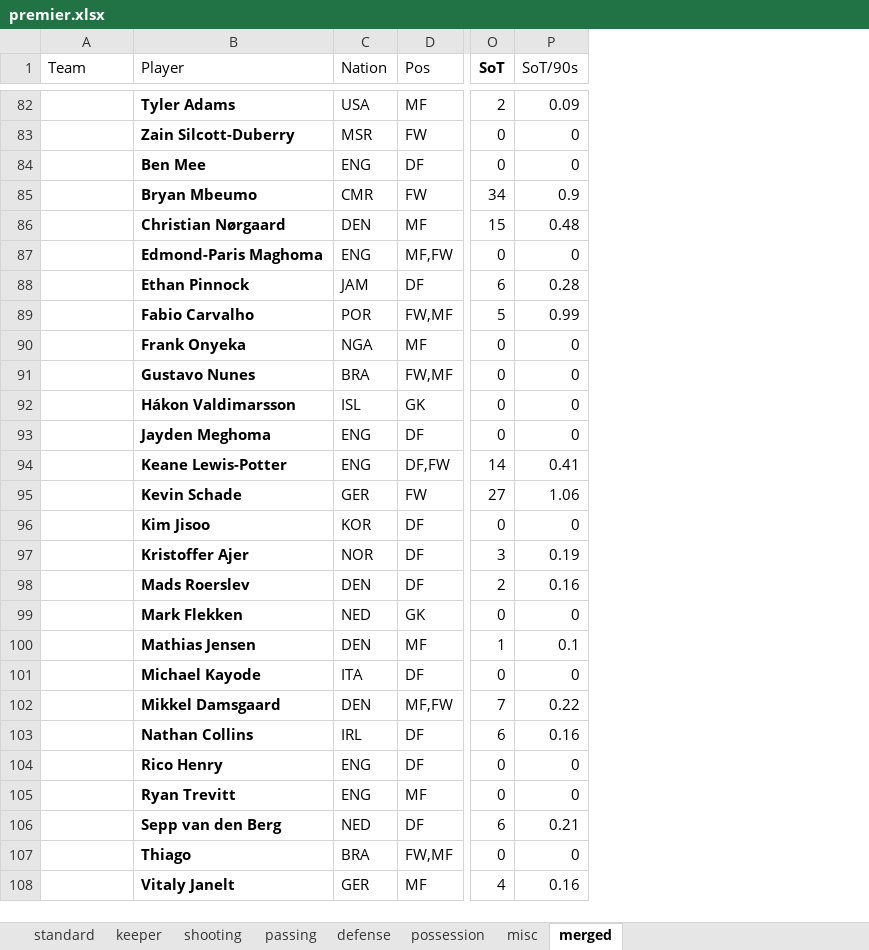
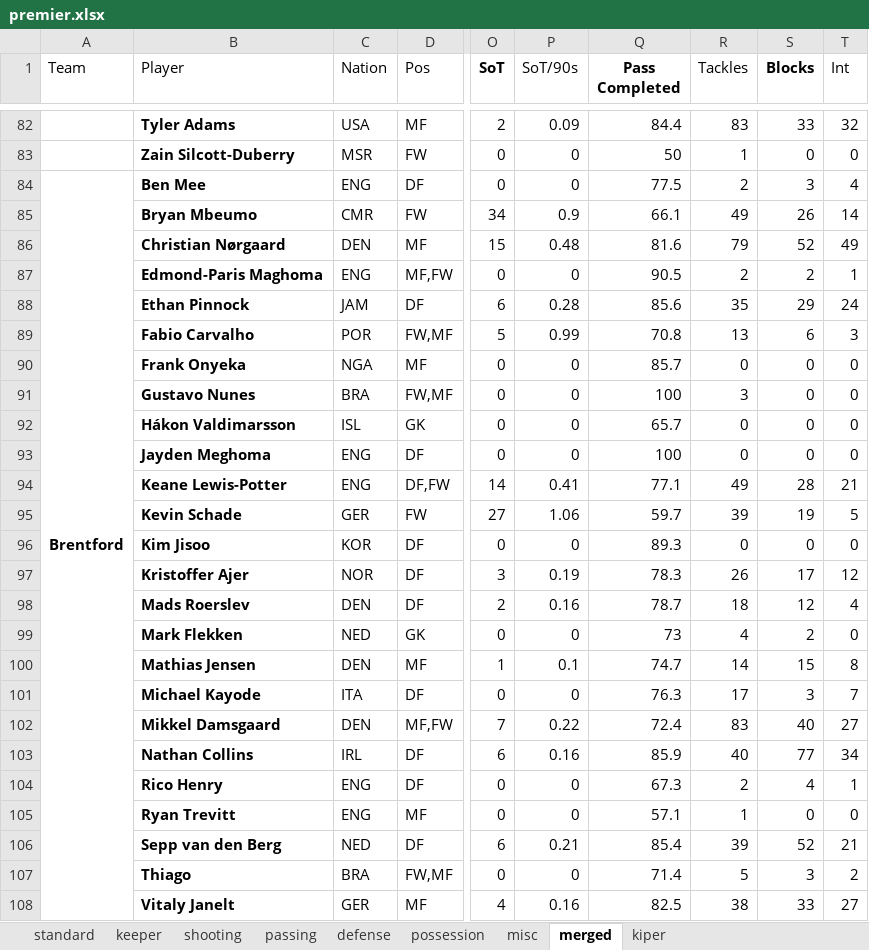
Before and after one commit to RichardxSW/scraping-fbref, an Excel workbook: premier.xlsx, sheet merged, drawn as a sheet; only a part is shown, gaps mark what is left out; values as stored, in another font and other column widths than the file's, no borders; the diff covers the shown part only; the diff names each change by its address in the sheet, - before the commit and + after, or states it on an @@ line.

```diff
--- a/premier.xlsx (sheet merged)
+++ b/premier.xlsx (sheet merged)
+sheet tab: kiper
+column Q (Pass Completed), rows 82-108: 84.4 | 50 | 77.5 | 66.1 | 81.6 | 90.5 | 85.6 | 70.8 | 85.7 | 100 | 65.7 | 100 | 77.1 | 59.7 | 89.3 | 78.3 | 78.7 | 73 | 74.7 | 76.3 | 72.4 | 85.9 | 67.3 | 57.1 | 85.4 | 71.4 | 82.5
+column R (Tackles), rows 82-108: 83 | 1 | 2 | 49 | 79 | 2 | 35 | 13 | 0 | 3 | 0 | 0 | 49 | 39 | 0 | 26 | 18 | 4 | 14 | 17 | 83 | 40 | 2 | 1 | 39 | 5 | 38
+column S (Blocks), rows 82-108: 33 | 0 | 3 | 26 | 52 | 2 | 29 | 6 | 0 | 0 | 0 | 0 | 28 | 19 | 0 | 17 | 12 | 2 | 15 | 3 | 40 | 77 | 4 | 0 | 52 | 3 | 33
+column T (Int), rows 82-108: 32 | 0 | 4 | 14 | 49 | 1 | 24 | 3 | 0 | 0 | 0 | 0 | 21 | 5 | 0 | 12 | 4 | 0 | 8 | 7 | 27 | 34 | 1 | 0 | 21 | 2 | 27
-A84 (Team): (empty)
+A84 (Team): Brentford
+A84:A111 merged
```
Also changed, not shown: 17 edited cells and merged cells elsewhere in this sheet, sheet passing.
